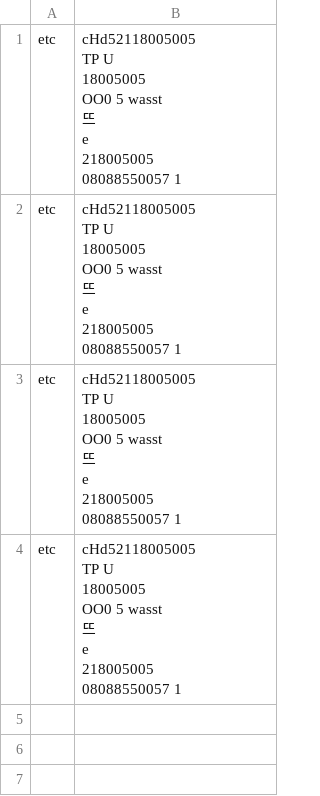
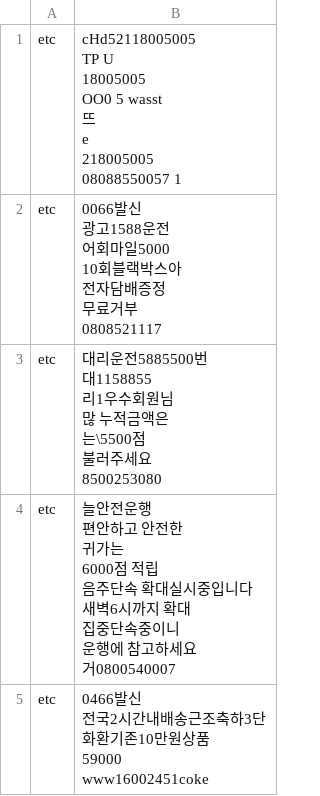
Before and after one commit to alstn2468/Naverhackday_Resume_Spam_Filter, a CSV file: resource/ocr_result_csv/result.csv, drawn as a sheet.

```diff
--- a/resource/ocr_result_csv/result.csv
+++ b/resource/ocr_result_csv/result.csv
@@ -13,40 +13,43 @@ e
 08088550057 1"
-etc,"cHd52118005005
-
-TP U
-18005005
-OO0 5 wasst
-뜨
-
-
-
-e
-218005005
-
-08088550057 1"
-etc,"cHd52118005005
-
-TP U
-18005005
-OO0 5 wasst
-뜨
-
-
-
-e
-218005005
-
-08088550057 1"
-etc,"cHd52118005005
-
-TP U
-18005005
-OO0 5 wasst
-뜨
-
-
-
-e
-218005005
-
-08088550057 1"
+etc,"0066발신
+광고1588운전
+어회마일5000
+10회블랙박스아
+전자담배증정
+
+무료거부
+0808521117"
+etc,"대리운전5885500번
+
+
+
+대1158855
+리1우수회원님
+많 누적금액은
+는\5500점
+불러주세요
+8500253080"
+etc,"늘안전운행
+
+
+
+편안하고 안전한
+귀가는
+
+6000점 적립
+
+음주단속 확대실시중입니다
+새벽6시까지 확대
+
+집중단속중이니
+
+운행에 참고하세요
+
+거0800540007"
+etc,"0466발신
+
+전국2시간내배송근조축하3단
+화환기존10만원상품
+59000
+
+www16002451coke"
```
Also changed, not shown: 2 other files.
